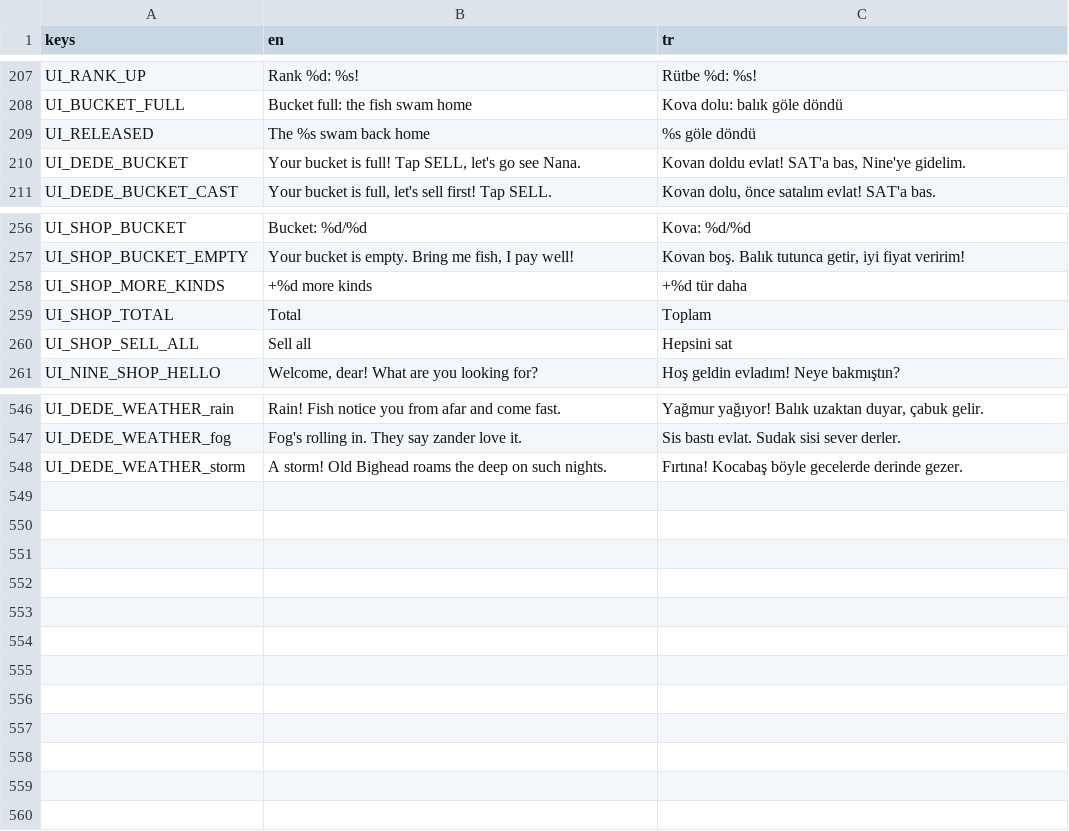
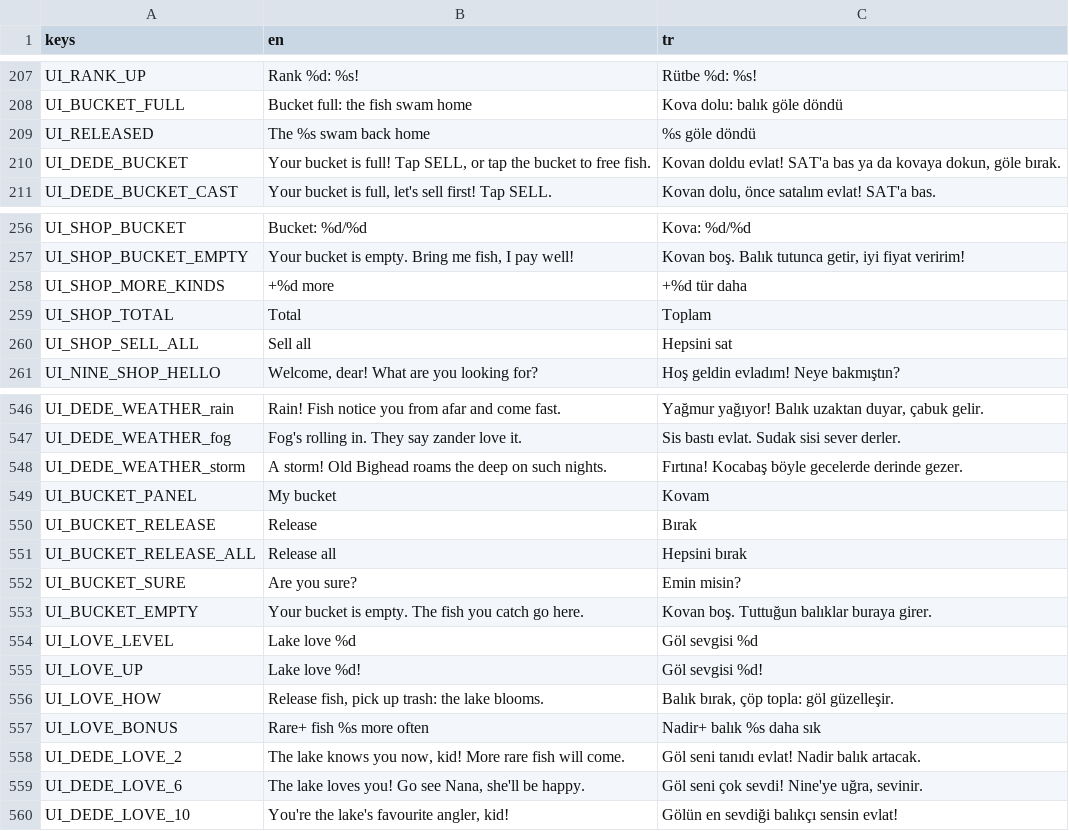
Before and after one commit to ErsinAydogmuss/game1, a CSV file: localization/strings.csv, drawn as a sheet; only a part is shown, gaps mark what is left out.

```diff
--- a/localization/strings.csv
+++ b/localization/strings.csv
@@ -209,3 +209,3 @@ UI_BUCKET_FULL,Bucket full: the fish swam home,Kova dolu: balık göle döndü
 UI_RELEASED,The %s swam back home,%s göle döndü
-UI_DEDE_BUCKET,"Your bucket is full! Tap SELL, let's go see Nana.","Kovan doldu evlat! SAT'a bas, Nine'ye gidelim."
+UI_DEDE_BUCKET,"Your bucket is full! Tap SELL, or tap the bucket to free fish.","Kovan doldu evlat! SAT'a bas ya da kovaya dokun, göle bırak."
 UI_DEDE_BUCKET_CAST,"Your bucket is full, let's sell first! Tap SELL.","Kovan dolu, önce satalım evlat! SAT'a bas."
@@ -257,3 +257,3 @@ UI_SHOP_BUCKET,Bucket: %d/%d,Kova: %d/%d
 UI_SHOP_BUCKET_EMPTY,"Your bucket is empty. Bring me fish, I pay well!","Kovan boş. Balık tutunca getir, iyi fiyat veririm!"
-UI_SHOP_MORE_KINDS,+%d more kinds,+%d tür daha
+UI_SHOP_MORE_KINDS,+%d more,+%d tür daha
 UI_SHOP_TOTAL,Total,Toplam
@@ -548 +548,13 @@ UI_DEDE_WEATHER_fog,Fog's rolling in. They say zander love it.,Sis bastı evlat.
 UI_DEDE_WEATHER_storm,A storm! Old Bighead roams the deep on such nights.,Fırtına! Kocabaş böyle gecelerde derinde gezer.
+UI_BUCKET_PANEL,My bucket,Kovam
+UI_BUCKET_RELEASE,Release,Bırak
+UI_BUCKET_RELEASE_ALL,Release all,Hepsini bırak
+UI_BUCKET_SURE,Are you sure?,Emin misin?
+UI_BUCKET_EMPTY,Your bucket is empty. The fish you catch go here.,Kovan boş. Tuttuğun balıklar buraya girer.
+UI_LOVE_LEVEL,Lake love %d,Göl sevgisi %d
+UI_LOVE_UP,Lake love %d!,Göl sevgisi %d!
+UI_LOVE_HOW,"Release fish, pick up trash: the lake blooms.","Balık bırak, çöp topla: göl güzelleşir."
+UI_LOVE_BONUS,Rare+ fish %s more often,Nadir+ balık %s daha sık
+UI_DEDE_LOVE_2,"The lake knows you now, kid! More rare fish will come.",Göl seni tanıdı evlat! Nadir balık artacak.
+UI_DEDE_LOVE_6,"The lake loves you! Go see Nana, she'll be happy.","Göl seni çok sevdi! Nine'ye uğra, sevinir."
+UI_DEDE_LOVE_10,"You're the lake's favourite angler, kid!",Gölün en sevdiği balıkçı sensin evlat!
```
Also changed, not shown: 20 other files.
